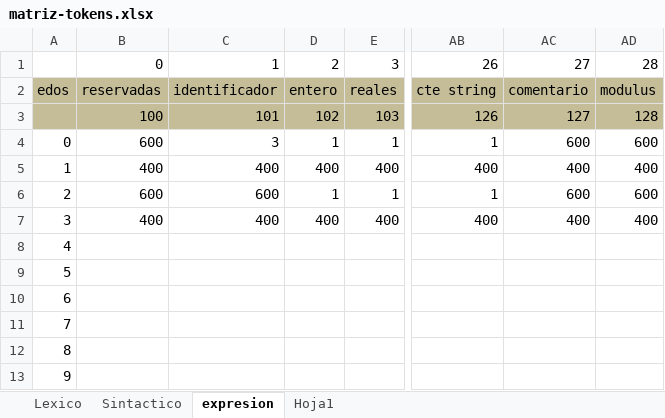
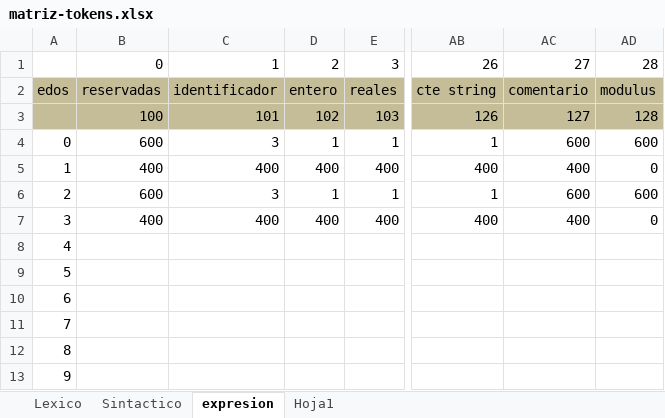
Before and after one commit to eiffela65/compiler-intepreter, an Excel workbook: docs/matriz-tokens.xlsx, sheet expresion, drawn as a sheet; only a part is shown, gaps mark what is left out; values as stored, in another font and other column widths than the file's, no borders; the diff names each change by its address in the sheet, - before the commit and + after, or states it on an @@ line.

```diff
--- a/docs/matriz-tokens.xlsx (sheet expresion)
+++ b/docs/matriz-tokens.xlsx (sheet expresion)
-AD5: 400
+AD5: 0
-C6: 600
+C6: 3
-AD7: 400
+AD7: 0
```
Also changed, not shown: sheet Sintactico, 6 other files.
